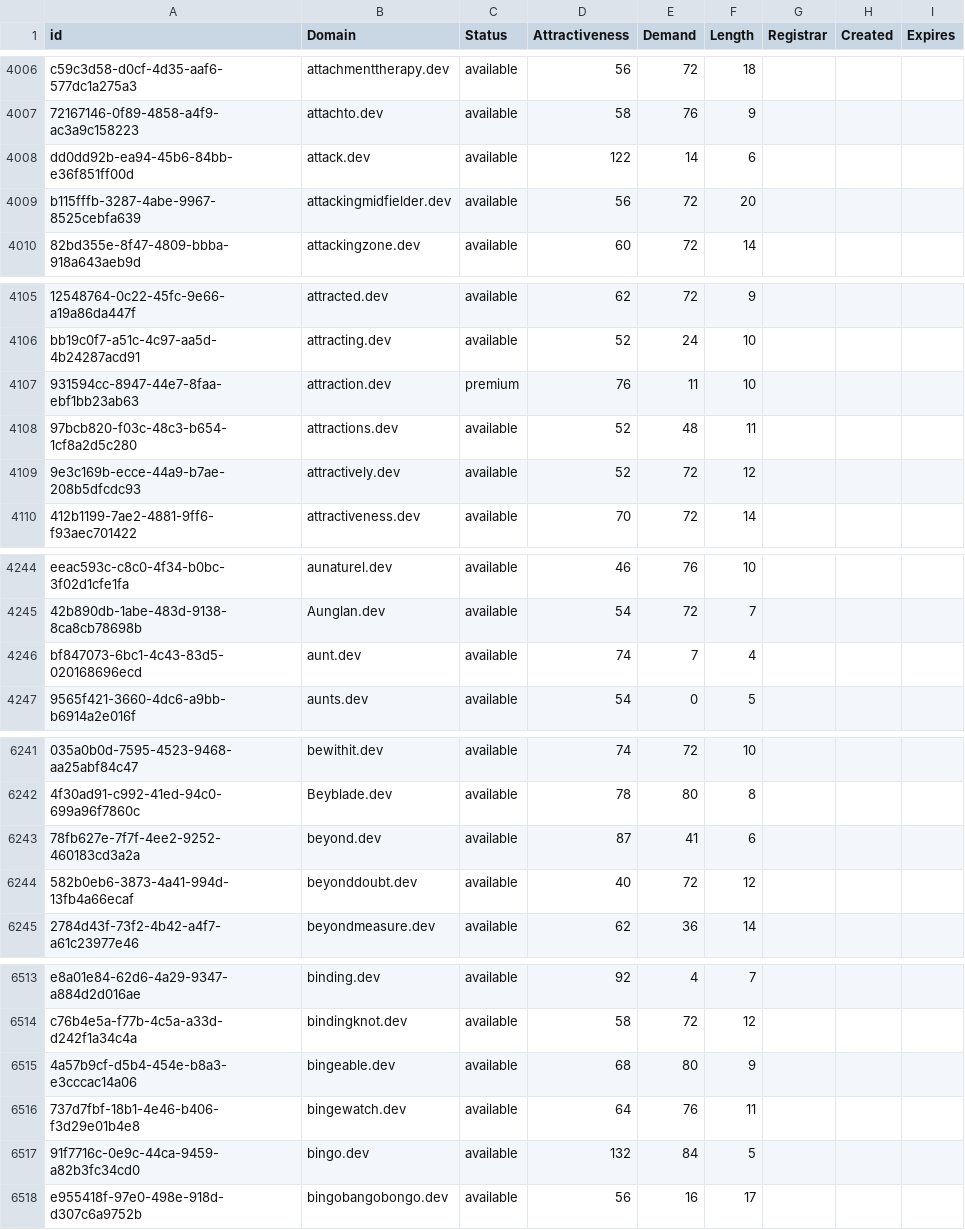
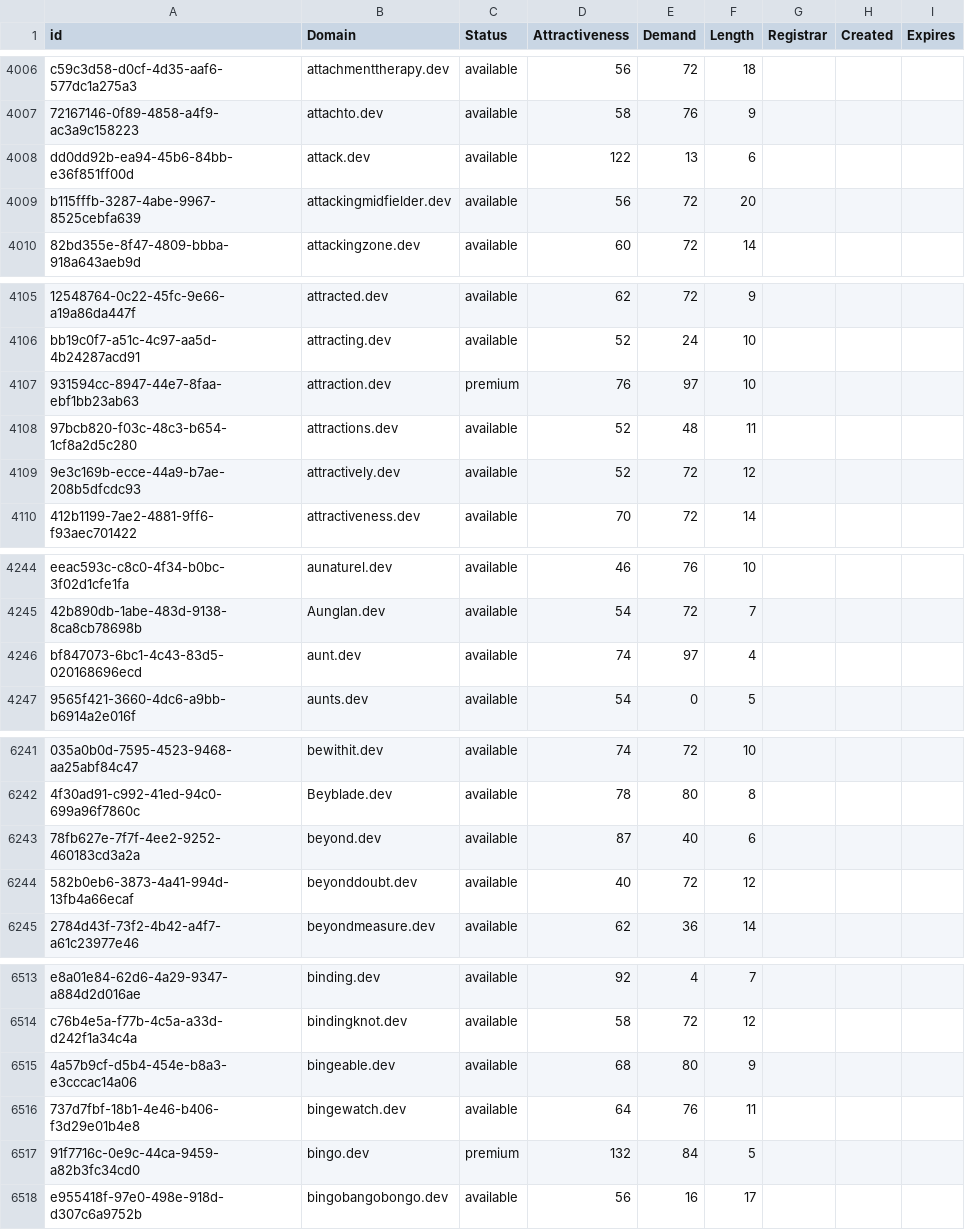
Before and after one commit to UniqueDomains/dev-oneword-domains, a CSV file: dev.csv, drawn as a sheet; only a part is shown, gaps mark what is left out; the diff covers the shown part only; the diff names each change by its address in the sheet, - before the commit and + after, or states it on an @@ line.

```diff
--- a/dev.csv
+++ b/dev.csv
-E4008 (Demand): 14
+E4008 (Demand): 13
-E4107 (Demand): 11
+E4107 (Demand): 97
-E4246 (Demand): 7
+E4246 (Demand): 97
-E6243 (Demand): 41
+E6243 (Demand): 40
-C6517 (Status): available
+C6517 (Status): premium
```
Also changed, not shown: 12 edited cells elsewhere in this file, 2 other files.
